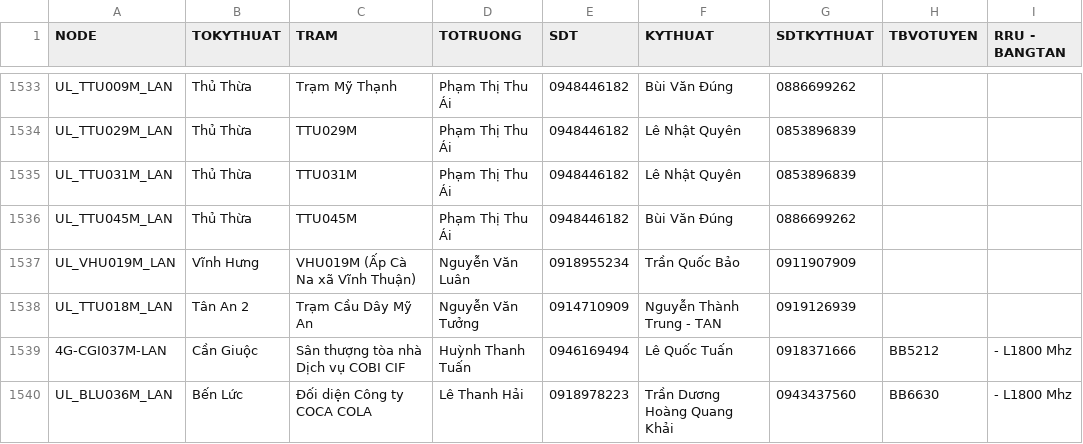
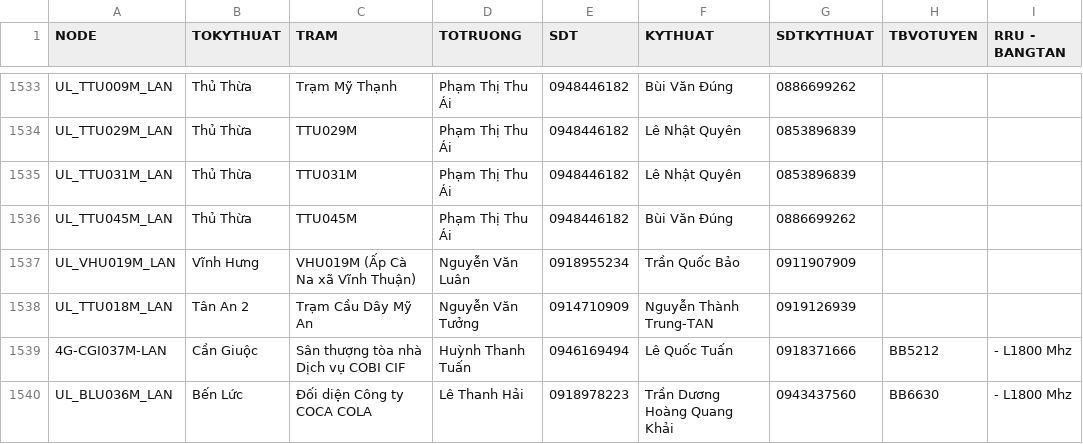
Before and after one commit to congkhanh1504/FMS, a CSV file: UP_TRAM_2412.csv, drawn as a sheet; only a part is shown, gaps mark what is left out; the diff covers the shown part only; the diff names each change by its address in the sheet, - before the commit and + after, or states it on an @@ line.

```diff
--- a/UP_TRAM_2412.csv
+++ b/UP_TRAM_2412.csv
-F1538 (KYTHUAT): Nguyễn Thành Trung - TAN
+F1538 (KYTHUAT): Nguyễn Thành Trung-TAN
```
Also changed, not shown: 17 edited cells elsewhere in this file.
